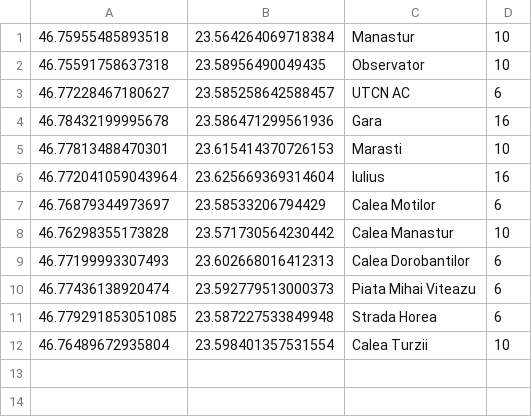
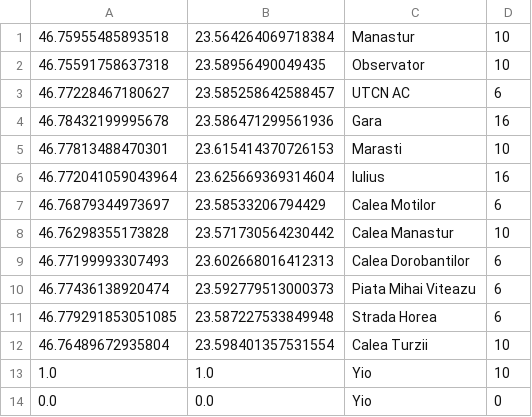
Before and after one commit to Radu-Vele/Bike_Sharing_Backend, a CSV file: stations_init.csv, drawn as a sheet.

Commit message:
add station with multiple options

```diff
--- a/stations_init.csv
+++ b/stations_init.csv
@@ -12 +12,3 @@
 46.76489672935804,23.598401357531554,Calea Turzii,10
+1.0,1.0,Yio,10
+0.0,0.0,Yio,0
```
Also changed, not shown: 5 other files.
